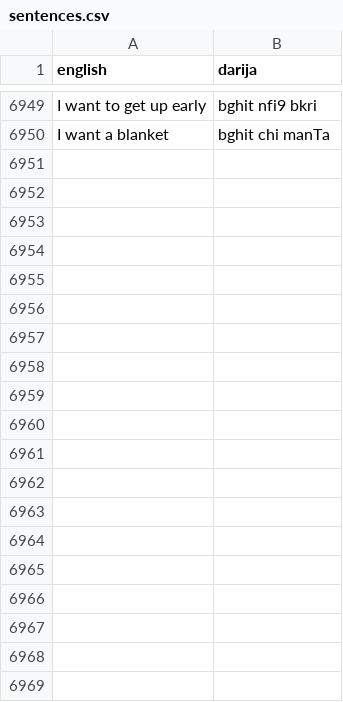
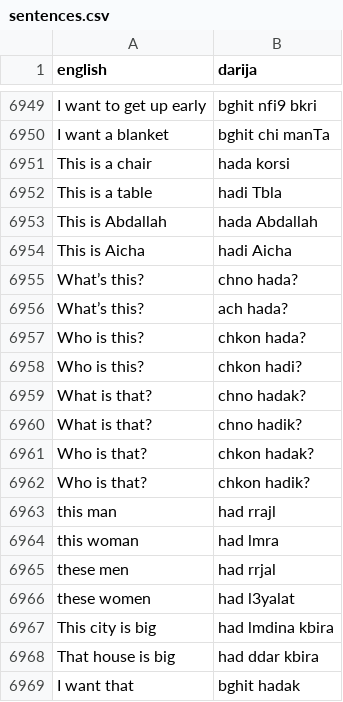
Before and after one commit to darija-open-dataset/dataset, a CSV file: sentences.csv, drawn as a sheet; only a part is shown, gaps mark what is left out; the diff covers the shown part only.

Commit message:
Update sentences.csv

```diff
--- a/sentences.csv
+++ b/sentences.csv
@@ -6950 +6950,20 @@ I want to get up early,bghit nfi9 bkri
 I want a blanket,bghit chi manTa
+This is a chair,hada korsi
+This is a table,hadi Tbla
+This is Abdallah,hada Abdallah
+This is Aicha,hadi Aicha
+What’s this?,chno hada?
+What’s this?,ach hada?
+Who is this?,chkon hada?
+Who is this?,chkon hadi?
+What is that?,chno hadak?
+What is that?,chno hadik?
+Who is that?,chkon hadak?
+Who is that?,chkon hadik?
+this man,had rrajl
+this woman,had lmra
+these men,had rrjal
+these women,had l3yalat
+This city is big,had lmdina kbira
+That house is big,had ddar kbira
+I want that,bghit hadak
```
Also changed, not shown: 34 added rows elsewhere in this file.
